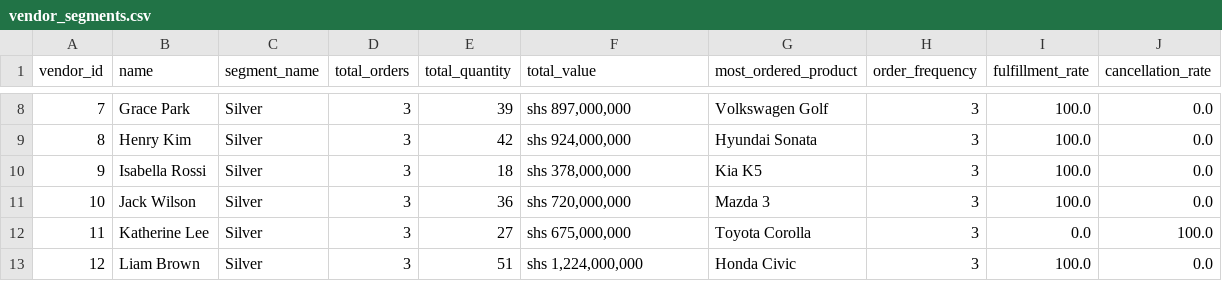
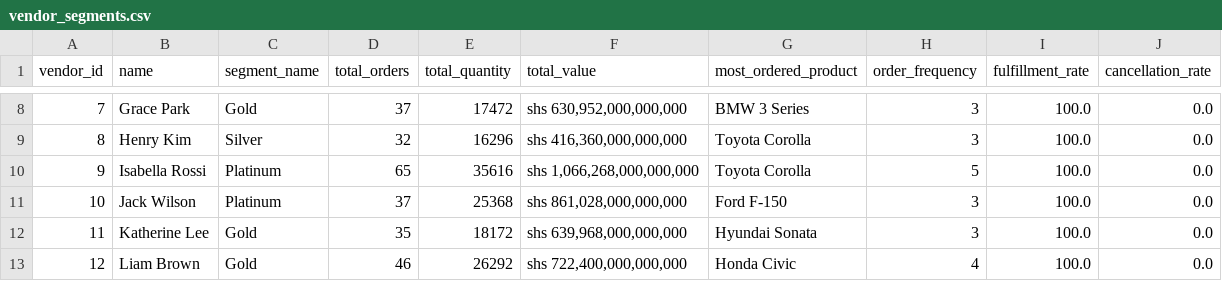
Before and after one commit to Shakiran-Nannyombi/AutoChain-Nexus, a CSV file: ml/vendor_segments.csv, drawn as a sheet; only a part is shown, gaps mark what is left out; the diff covers the shown part only.

```diff
--- a/ml/vendor_segments.csv
+++ b/ml/vendor_segments.csv
@@ -8,6 +8,6 @@ vendor_id,name,segment_name,total_orders,total_quantity,total_value,most_ordered
-7,Grace Park,Silver,3,39,"shs 897,000,000",Volkswagen Golf,3,100.0,0.0
-8,Henry Kim,Silver,3,42,"shs 924,000,000",Hyundai Sonata,3,100.0,0.0
-9,Isabella Rossi,Silver,3,18,"shs 378,000,000",Kia K5,3,100.0,0.0
-10,Jack Wilson,Silver,3,36,"shs 720,000,000",Mazda 3,3,100.0,0.0
-11,Katherine Lee,Silver,3,27,"shs 675,000,000",Toyota Corolla,3,0.0,100.0
-12,Liam Brown,Silver,3,51,"shs 1,224,000,000",Honda Civic,3,100.0,0.0
+7,Grace Park,Gold,37,17472,"shs 630,952,000,000,000",BMW 3 Series,3,100.0,0.0
+8,Henry Kim,Silver,32,16296,"shs 416,360,000,000,000",Toyota Corolla,3,100.0,0.0
+9,Isabella Rossi,Platinum,65,35616,"shs 1,066,268,000,000,000",Toyota Corolla,5,100.0,0.0
+10,Jack Wilson,Platinum,37,25368,"shs 861,028,000,000,000",Ford F-150,3,100.0,0.0
+11,Katherine Lee,Gold,35,18172,"shs 639,968,000,000,000",Hyundai Sonata,3,100.0,0.0
+12,Liam Brown,Gold,46,26292,"shs 722,400,000,000,000",Honda Civic,4,100.0,0.0
```
Also changed, not shown: 74 edited cells elsewhere in this file, ml/retailer_segments.csv, 17 other files.
